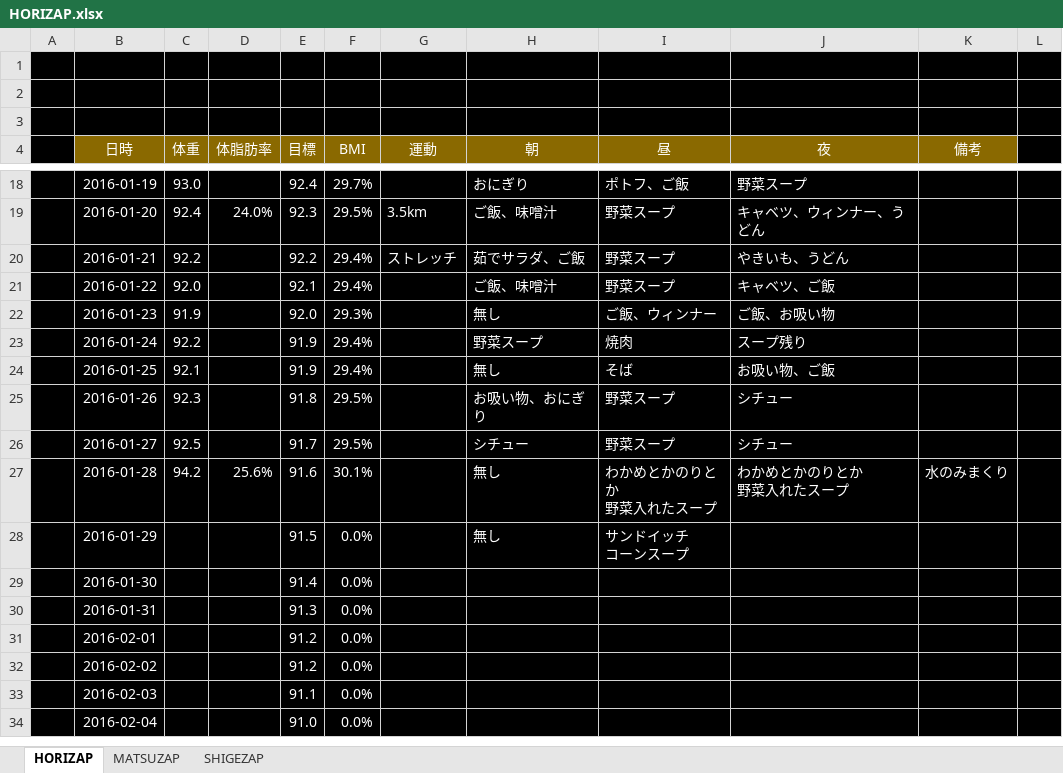
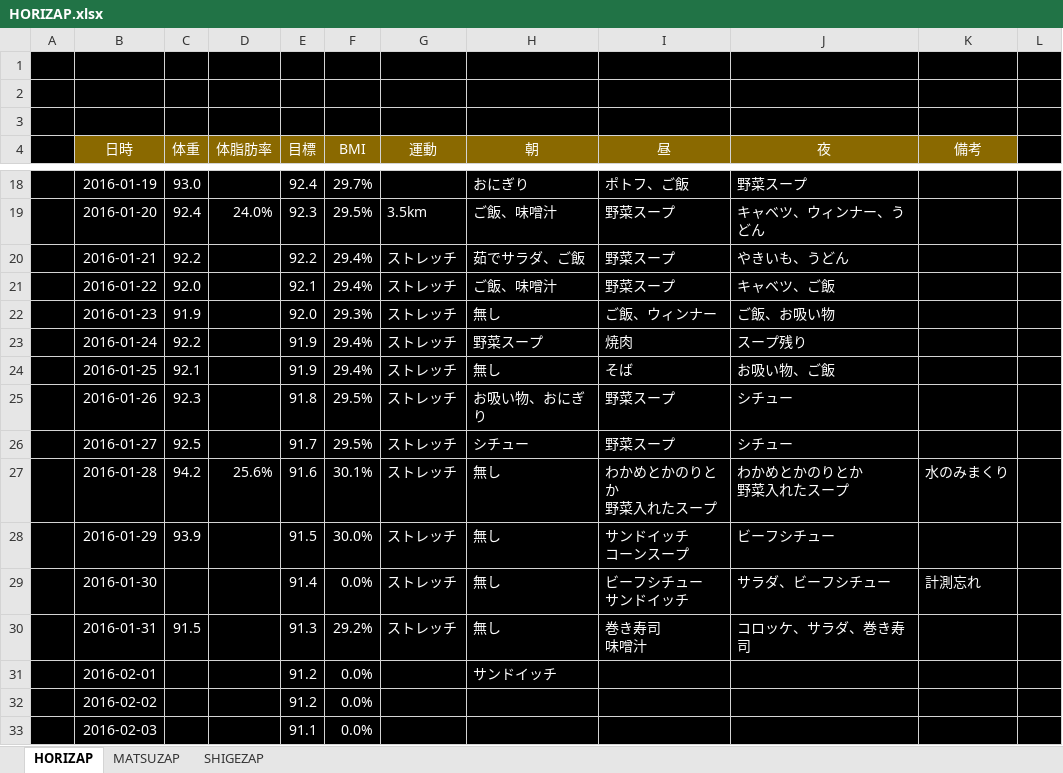
Before and after one commit to GS-Shigenaga/HORIZAP, an Excel workbook: HORIZAP.xlsx, sheet HORIZAP, drawn as a sheet; only a part is shown, gaps mark what is left out; the shorter side is filled out with more unchanged rows; values as stored, in another font and other column widths than the file's, no borders; charts and pictures not drawn; ↵ is a line break in a cell; the diff names each change by its address in the sheet, - before the commit and + after, or states it on an @@ line.

Commit message:
土曜けいそくわすれました。

```diff
--- a/HORIZAP.xlsx (sheet HORIZAP)
+++ b/HORIZAP.xlsx (sheet HORIZAP)
-G21:G30 (運動): (empty)
+G21:G30 (運動): ストレッチ
-C28 (体重): (empty)
+C28 (体重): 93.9
-F28 (BMI): 0.0%
+F28 (BMI): 30.0%
-J28 (夜): (empty)
+J28 (夜): ビーフシチュー
-H29:H30 (朝): (empty)
+H29:H30 (朝): 無し
-I29 (昼): (empty)
+I29 (昼): ビーフシチュー ↵ サンドイッチ
-J29 (夜): (empty)
+J29 (夜): サラダ、ビーフシチュー
-K29 (備考): (empty)
+K29 (備考): 計測忘れ
-C30 (体重): (empty)
+C30 (体重): 91.5
-F30 (BMI): 0.0%
+F30 (BMI): 29.2%
-I30 (昼): (empty)
+I30 (昼): 巻き寿司 ↵ 味噌汁
-J30 (夜): (empty)
+J30 (夜): コロッケ、サラダ、巻き寿司
-H31 (朝): (empty)
+H31 (朝): サンドイッチ
```
Also changed, not shown: charts or pictures.
